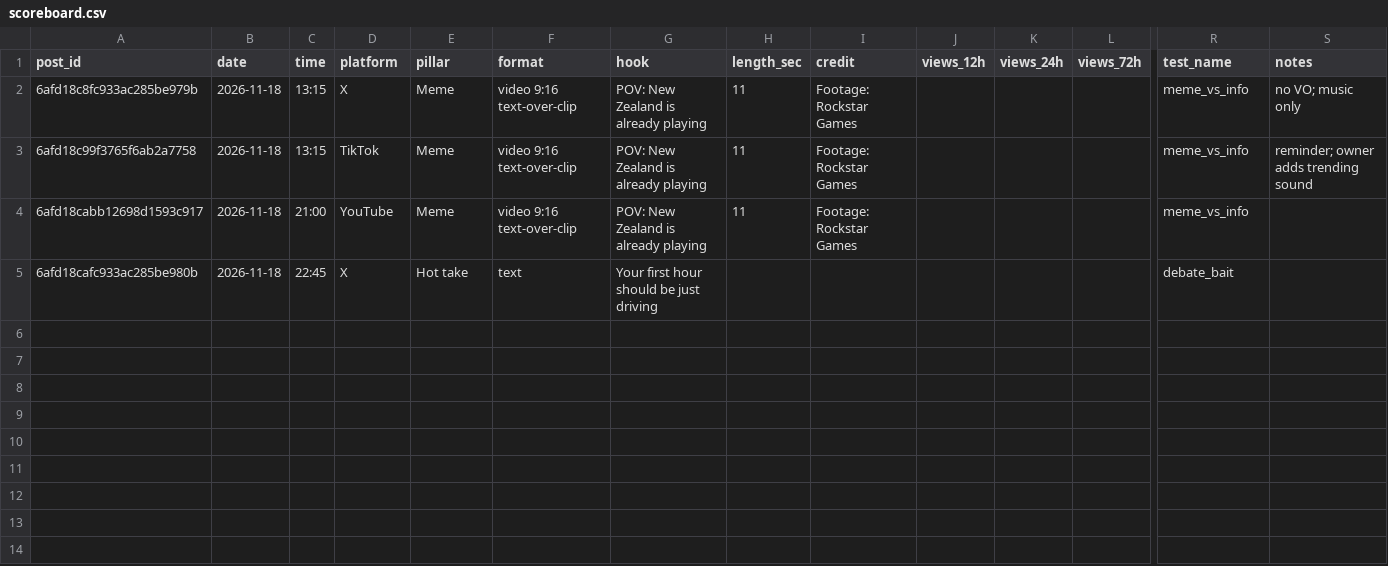
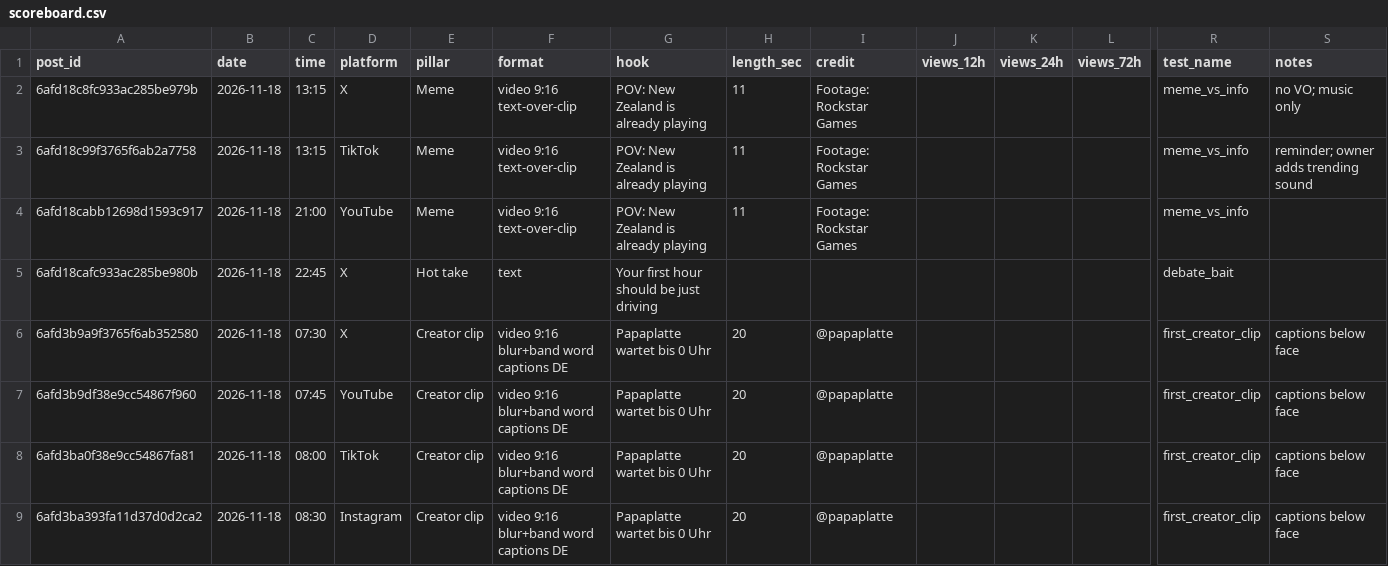
Before and after one commit to 73Cosmin/gta6channel, a CSV file: scoreboard.csv, drawn as a sheet; only a part is shown, gaps mark what is left out; rows hold the shown columns only; the diff names each change by its address in the sheet, - before the commit and + after, or states it on an @@ line.

```diff
--- a/scoreboard.csv
+++ b/scoreboard.csv
+row 6: 6afd3b9a9f3765f6ab352580 | 2026-11-18 | 07:30 | X | Creator clip | video 9:16 blur+band word captions DE | Papaplatte wartet bis 0 Uhr | 20 | @papaplatte |  |  |  | first_creator_clip | captions below face
+row 7: 6afd3b9df38e9cc54867f960 | 2026-11-18 | 07:45 | YouTube | Creator clip | video 9:16 blur+band word captions DE | Papaplatte wartet bis 0 Uhr | 20 | @papaplatte |  |  |  | first_creator_clip | captions below face
+row 8: 6afd3ba0f38e9cc54867fa81 | 2026-11-18 | 08:00 | TikTok | Creator clip | video 9:16 blur+band word captions DE | Papaplatte wartet bis 0 Uhr | 20 | @papaplatte |  |  |  | first_creator_clip | captions below face
+row 9: 6afd3ba393fa11d37d0d2ca2 | 2026-11-18 | 08:30 | Instagram | Creator clip | video 9:16 blur+band word captions DE | Papaplatte wartet bis 0 Uhr | 20 | @papaplatte |  |  |  | first_creator_clip | captions below face
```
Also changed, not shown: 1 other file.
